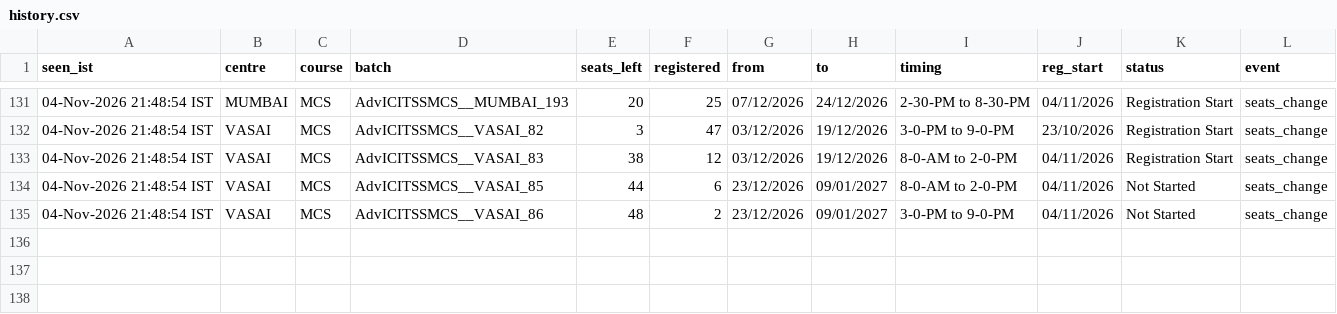
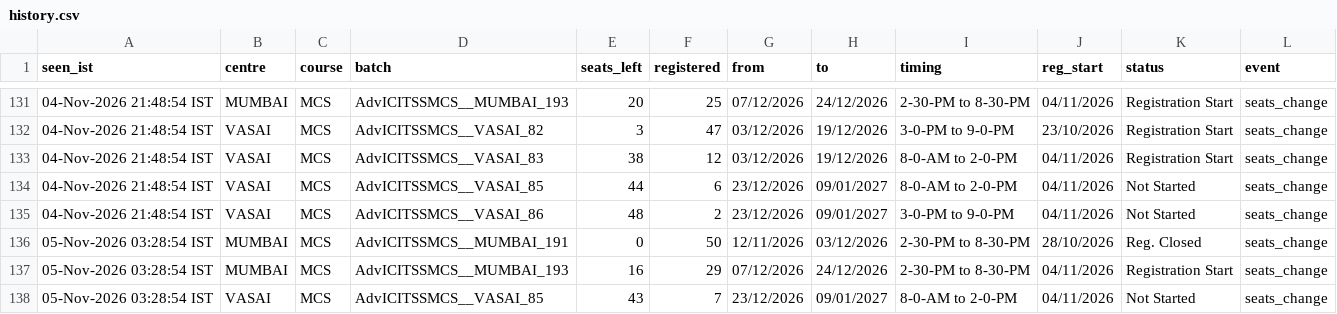
Before and after one commit to Costlyproo/icai-alert-bot, a CSV file: history.csv, drawn as a sheet; only a part is shown, gaps mark what is left out.

```diff
--- a/history.csv
+++ b/history.csv
@@ -135 +135,4 @@ seen_ist,centre,course,batch,seats_left,registered,from,to,timing,reg_start,stat
 04-Nov-2026 21:48:54 IST,VASAI,MCS,AdvICITSSMCS__VASAI_86,48,2,23/12/2026,09/01/2027,3-0-PM to 9-0-PM,04/11/2026,Not Started,seats_change
+05-Nov-2026 03:28:54 IST,MUMBAI,MCS,AdvICITSSMCS__MUMBAI_191,0,50,12/11/2026,03/12/2026,2-30-PM to 8-30-PM,28/10/2026,Reg. Closed,seats_change
+05-Nov-2026 03:28:54 IST,MUMBAI,MCS,AdvICITSSMCS__MUMBAI_193,16,29,07/12/2026,24/12/2026,2-30-PM to 8-30-PM,04/11/2026,Registration Start,seats_change
+05-Nov-2026 03:28:54 IST,VASAI,MCS,AdvICITSSMCS__VASAI_85,43,7,23/12/2026,09/01/2027,8-0-AM to 2-0-PM,04/11/2026,Not Started,seats_change
```
Also changed, not shown: 2 other files.
